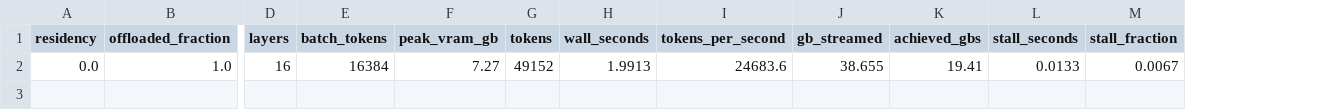
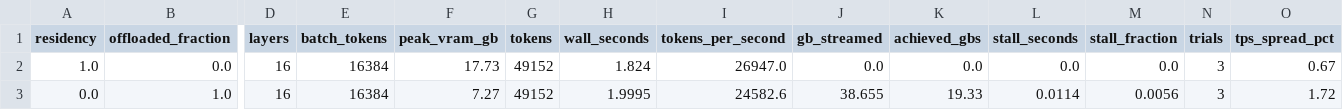
Before and after one commit to AshBlake12/memoe, a CSV file: results/runtime_bench.csv, drawn as a sheet; only a part is shown, gaps mark what is left out; addresses are those after the commit; rows hold the shown columns only; the diff names each change by its address in the sheet, - before the commit and + after, or states it on an @@ line.

```diff
--- a/results/runtime_bench.csv
+++ b/results/runtime_bench.csv
+column N (trials), row 3: 3
+column O (tps_spread_pct), row 3: 1.72
+row 2: 1.0 | 0.0 | 16 | 16384 | 17.73 | 49152 | 1.824 | 26947.0 | 0.0 | 0.0 | 0.0 | 0.0 | 3 | 0.67
-H3 (wall_seconds): 1.9913
+H3 (wall_seconds): 1.9995
-I3 (tokens_per_second): 24683.6
+I3 (tokens_per_second): 24582.6
-K3 (achieved_gbs): 19.41
+K3 (achieved_gbs): 19.33
-L3 (stall_seconds): 0.0133
+L3 (stall_seconds): 0.0114
-M3 (stall_fraction): 0.0067
+M3 (stall_fraction): 0.0056
```
Also changed, not shown: 8 other files.
